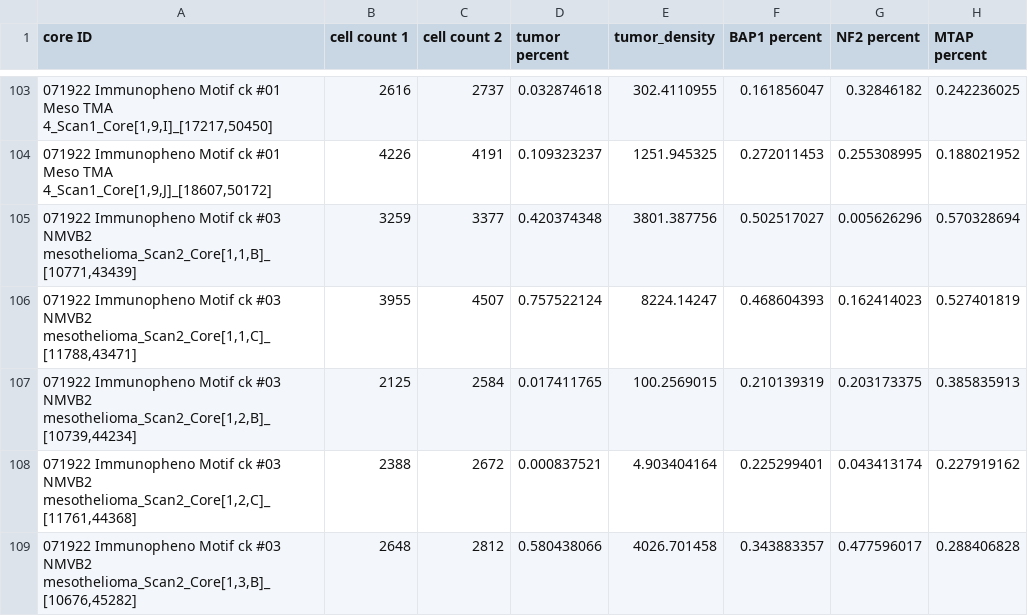
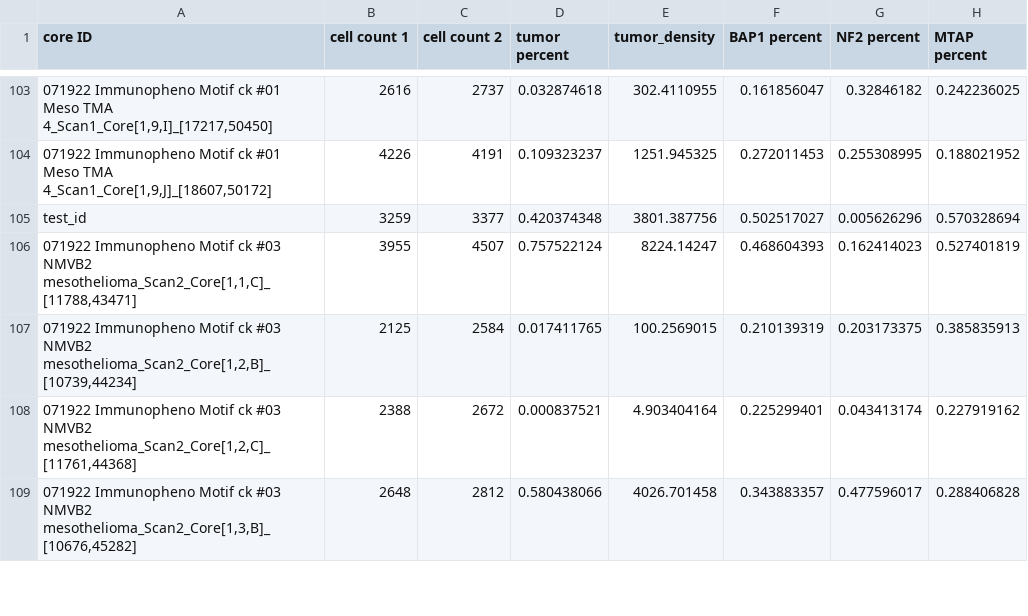
Before and after one commit to xim2016/MesotheliomaSpatialAtlas_repo, a CSV file: data/core_features_allMarkers_withIntensity_alCores_forWebPortal.csv, drawn as a sheet; only a part is shown, gaps mark what is left out; the diff names each change by its address in the sheet, - before the commit and + after, or states it on an @@ line.

```diff
--- a/data/core_features_allMarkers_withIntensity_alCores_forWebPortal.csv
+++ b/data/core_features_allMarkers_withIntensity_alCores_forWebPortal.csv
-A105 (core ID): 071922 Immunopheno Motif ck #03 NMVB2 mesothelioma_Scan2_Core[1,1,B]_[10771,43439]
+A105 (core ID): test_id
```
Also changed, not shown: data/mapping_nameCLeaned_wImgID.csv.
